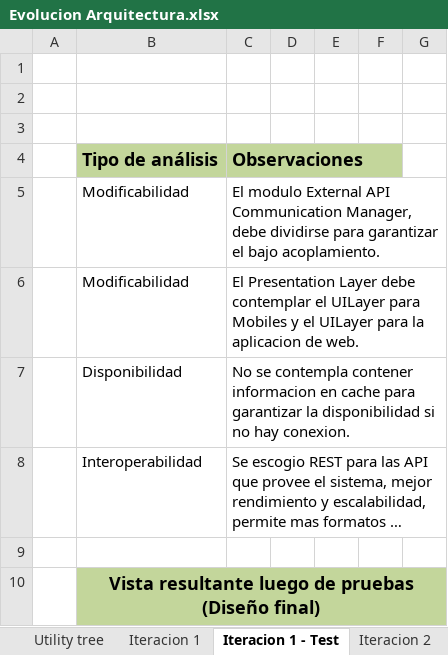
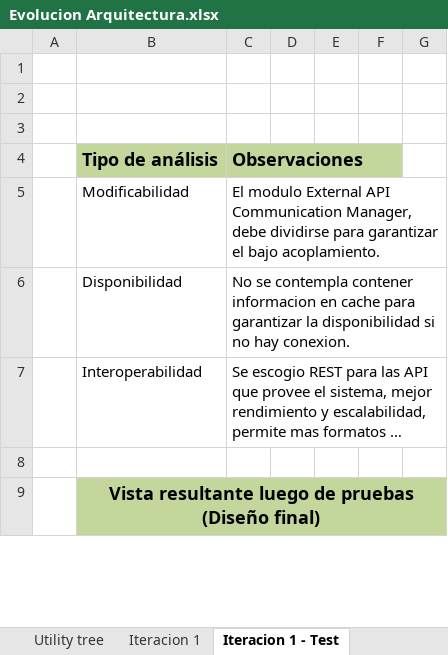
Before and after one commit to Libranner/ARIS-Documentation, an Excel workbook: Evolucion Arquitectura.xlsx, sheet Iteracion 1 - Test, drawn as a sheet; only a part is shown; long unchanged cells end in …; values as stored, in another font and other column widths than the file's, no borders; charts and pictures not drawn; the diff names each change by its address in the sheet, - before the commit and + after, or states it on an @@ line.

Commit message:
Updated diagrams and results of first arquitecture test.

```diff
--- a/Evolucion Arquitectura.xlsx (sheet Iteracion 1 - Test)
+++ b/Evolucion Arquitectura.xlsx (sheet Iteracion 1 - Test)
-sheet tab: Iteracion 2
-row 6:  | Modificabilidad | El Presentation Layer debe contemplar el UILayer para Mobiles y el UILayer para la aplicacion de web.
```
Also changed, not shown: sheet Iteracion 1, other sheet tabs, charts or pictures.
